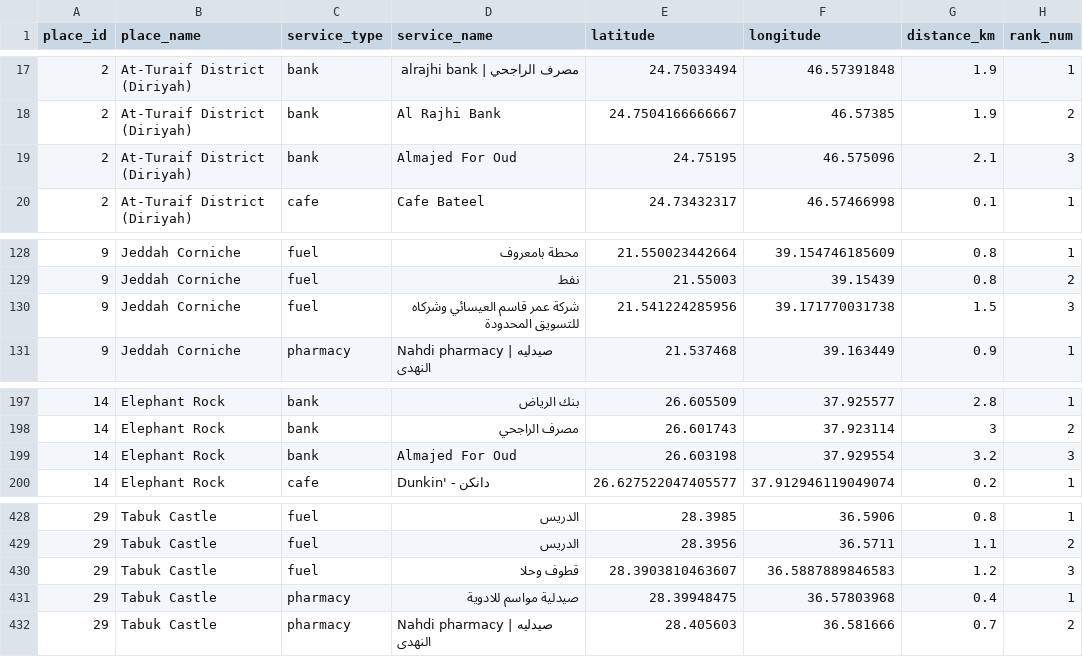
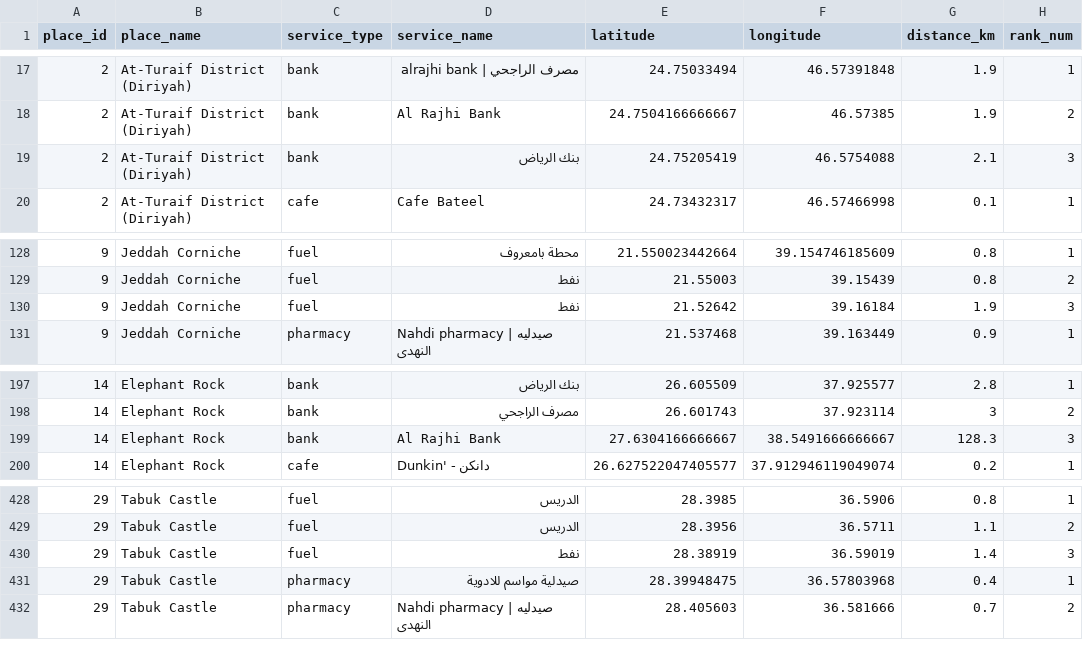
Before and after one commit to DataScientist0/wajjahni, a CSV file: data/clean/nearest_services.csv, drawn as a sheet; only a part is shown, gaps mark what is left out; the diff covers the shown part only.

Commit message:
Clean misclassified services and add 2 photos

```diff
--- a/data/clean/nearest_services.csv
+++ b/data/clean/nearest_services.csv
@@ -18,3 +18,3 @@ place_id,place_name,service_type,service_name,latitude,longitude,distance_km,ran
 2,"At-Turaif District (Diriyah)",bank,"Al Rajhi Bank",24.7504166666667,46.57385,1.9,2
-2,"At-Turaif District (Diriyah)",bank,"Almajed For Oud",24.75195,46.575096,2.1,3
+2,"At-Turaif District (Diriyah)",bank,"بنك الرياض",24.75205419,46.5754088,2.1,3
 2,"At-Turaif District (Diriyah)",cafe,"Cafe Bateel",24.73432317,46.57466998,0.1,1
@@ -129,3 +129,3 @@ place_id,place_name,service_type,service_name,latitude,longitude,distance_km,ran
 9,"Jeddah Corniche",fuel,نفط,21.55003,39.15439,0.8,2
-9,"Jeddah Corniche",fuel,"شركة عمر قاسم العيسائي وشركاه للتسويق المحدودة",21.541224285956,39.171770031738,1.5,3
+9,"Jeddah Corniche",fuel,نفط,21.52642,39.16184,1.9,3
 9,"Jeddah Corniche",pharmacy,"Nahdi pharmacy | صيدليه النهدى",21.537468,39.163449,0.9,1
@@ -198,3 +198,3 @@ place_id,place_name,service_type,service_name,latitude,longitude,distance_km,ran
 14,"Elephant Rock",bank,"مصرف الراجحي",26.601743,37.923114,3,2
-14,"Elephant Rock",bank,"Almajed For Oud",26.603198,37.929554,3.2,3
+14,"Elephant Rock",bank,"Al Rajhi Bank",27.6304166666667,38.5491666666667,128.3,3
 14,"Elephant Rock",cafe,"Dunkin' - دانكن",26.627522047405577,37.912946119049074,0.2,1
@@ -429,3 +429,3 @@ place_id,place_name,service_type,service_name,latitude,longitude,distance_km,ran
 29,"Tabuk Castle",fuel,الدريس,28.3956,36.5711,1.1,2
-29,"Tabuk Castle",fuel,"قطوف وحلا",28.3903810463607,36.5887889846583,1.2,3
+29,"Tabuk Castle",fuel,نفط,28.38919,36.59019,1.4,3
 29,"Tabuk Castle",pharmacy,"صيدلية مواسم للادوية",28.39948475,36.57803968,0.4,1
```
Also changed, not shown: 9 added rows, 9 removed rows and 25 edited cells elsewhere in this file, 4 other files.
